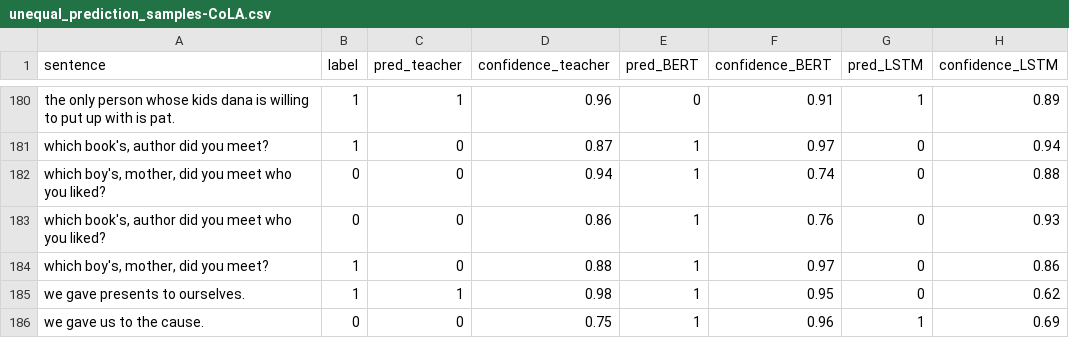
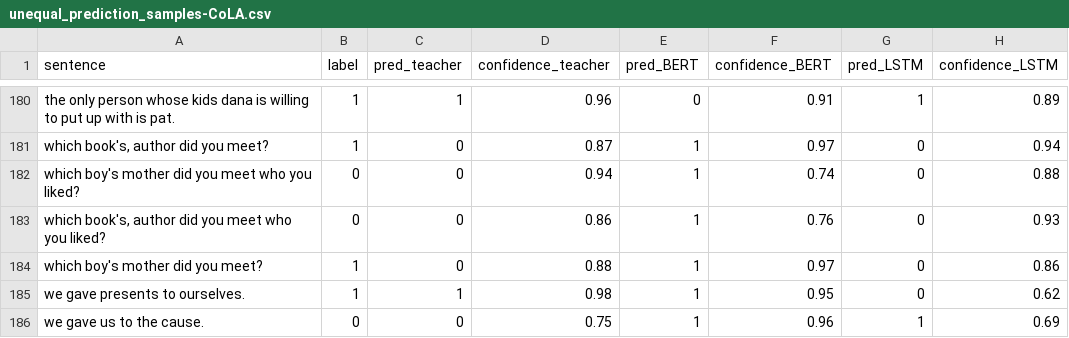
Before and after one commit to samsucik/knowledge-distil-bert, a CSV file: experiments/analysis/predictions/unequal_prediction_samples-CoLA.csv, drawn as a sheet; only a part is shown, gaps mark what is left out.

```diff
--- a/experiments/analysis/predictions/unequal_prediction_samples-CoLA.csv
+++ b/experiments/analysis/predictions/unequal_prediction_samples-CoLA.csv
@@ -181,5 +181,5 @@ the only person whose kids dana is willing to put up with is pat.,1,1,0.96,0,0.9
 "which book's, author did you meet?",1,0,0.87,1,0.97,0,0.94
-"which boy's, mother, did you meet who you liked?",0,0,0.94,1,0.74,0,0.88
+which boy's mother did you meet who you liked?,0,0,0.94,1,0.74,0,0.88
 "which book's, author did you meet who you liked?",0,0,0.86,1,0.76,0,0.93
-"which boy's, mother, did you meet?",1,0,0.88,1,0.97,0,0.86
+which boy's mother did you meet?,1,0,0.88,1,0.97,0,0.86
 we gave presents to ourselves.,1,1,0.98,1,0.95,0,0.62
```
Also changed, not shown: experiments/analysis/predictions/dev_scored_CoLA_BERT.tsv, experiments/analysis/predictions/dev_scored_CoLA_LSTM.tsv, 8 other files.
